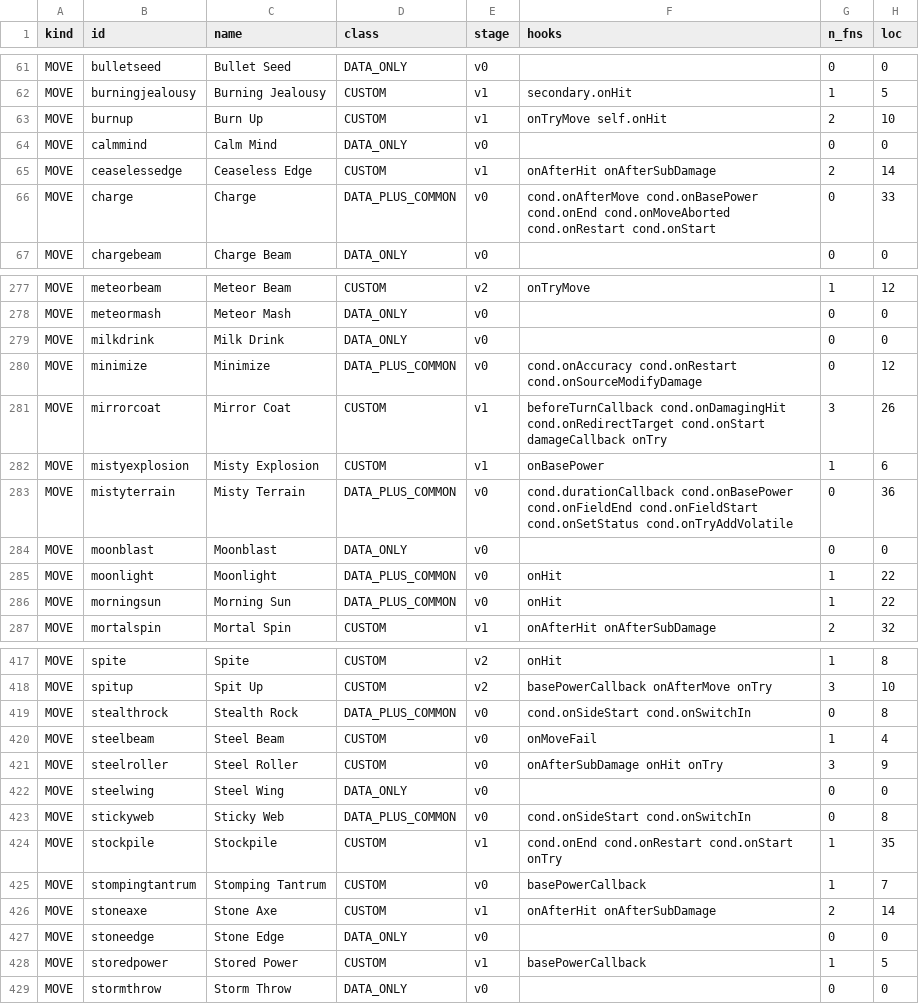
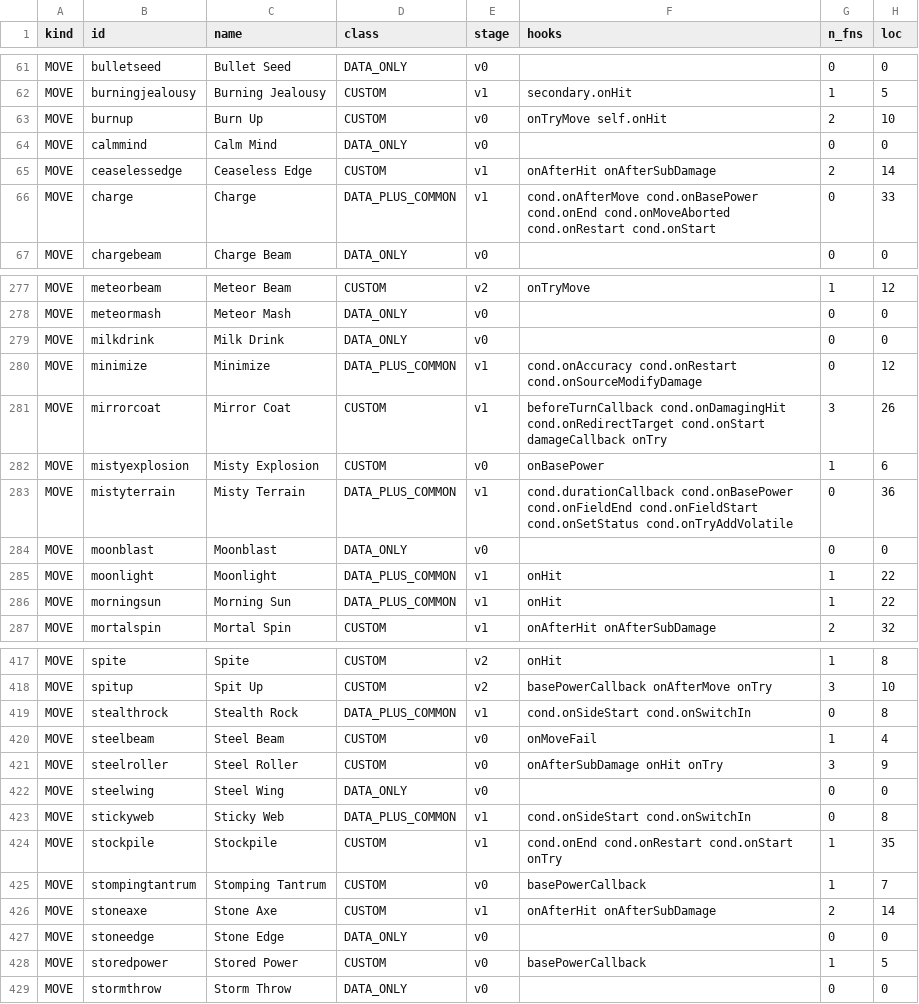
Before and after one commit to DylanDeshler/VGC-JAX, a CSV file: docs/catalogue.csv, drawn as a sheet; only a part is shown, gaps mark what is left out; the diff covers the shown part only; the diff names each change by its address in the sheet, - before the commit and + after, or states it on an @@ line.

```diff
--- a/docs/catalogue.csv
+++ b/docs/catalogue.csv
-E63 (stage): v1
+E63 (stage): v0
-E66 (stage): v0
+E66 (stage): v1
-E280 (stage): v0
+E280 (stage): v1
-E282 (stage): v1
+E282 (stage): v0
-E283 (stage): v0
+E283 (stage): v1
-E285:E286 (stage): v0
+E285:E286 (stage): v1
-E419 (stage): v0
+E419 (stage): v1
-E423 (stage): v0
+E423 (stage): v1
-E428 (stage): v1
+E428 (stage): v0
```
Also changed, not shown: 28 edited cells elsewhere in this file, 47 other files.
